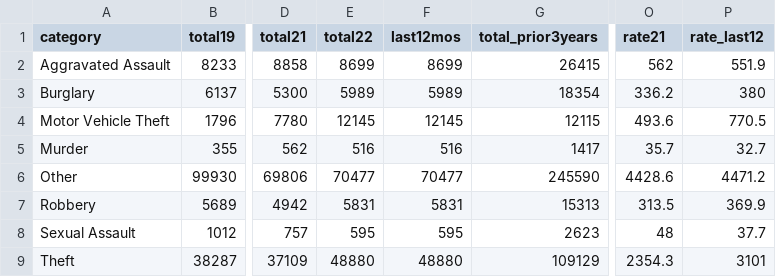
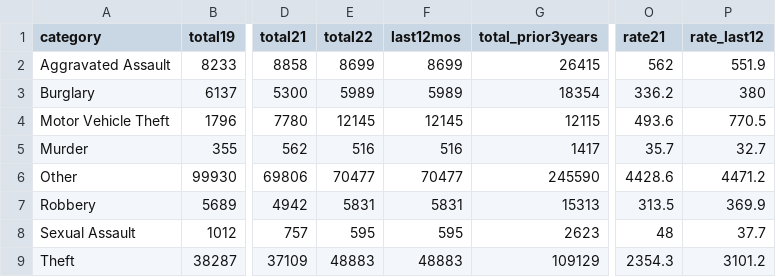
Before and after one commit to abcotvdata/safetytracker_philadelphia, a CSV file: data/output/city/citywide_category.csv, drawn as a sheet; only a part is shown, gaps mark what is left out; the diff names each change by its address in the sheet, - before the commit and + after, or states it on an @@ line.

Commit message:
New crime data collected

```diff
--- a/data/output/city/citywide_category.csv
+++ b/data/output/city/citywide_category.csv
-E9 (total22): 48880
+E9 (total22): 48883
-F9 (last12mos): 48880
+F9 (last12mos): 48883
-P9 (rate_last12): 3101
+P9 (rate_last12): 3101.2
```
Also changed, not shown: data/output/city/citywide_detailed.csv, data/output/city/citywide_type.csv, 17 other files.
